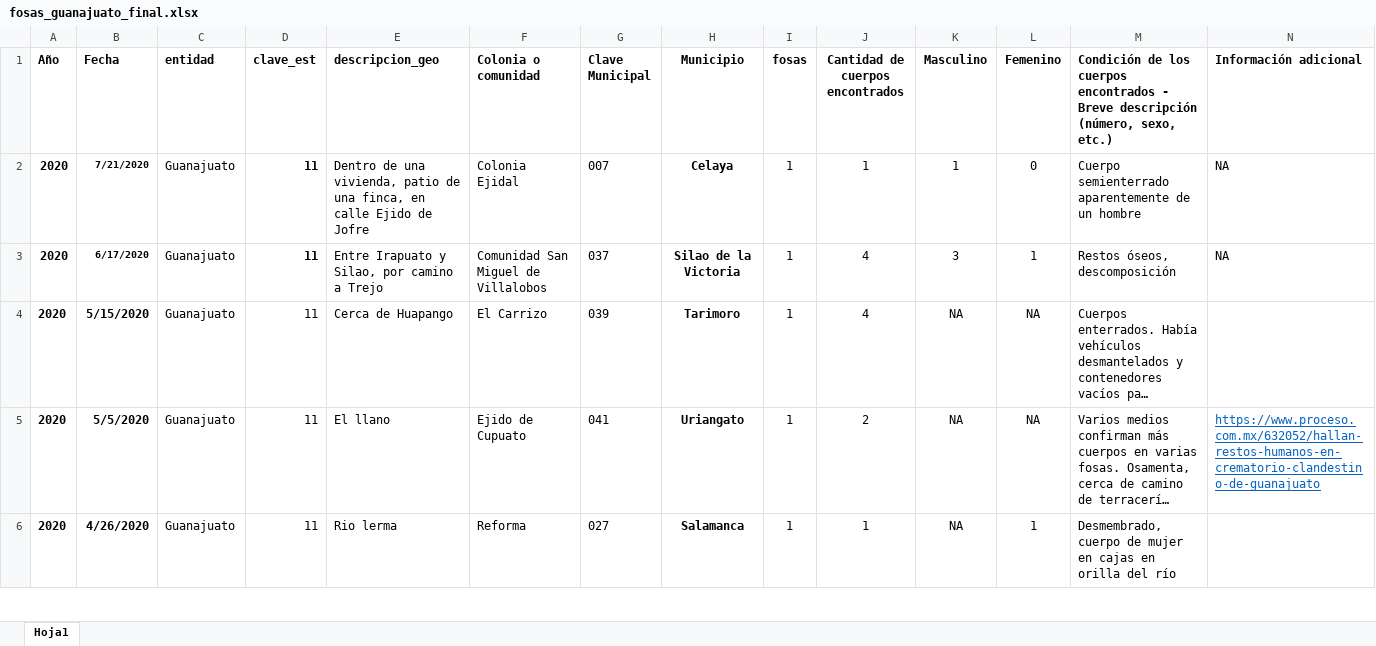
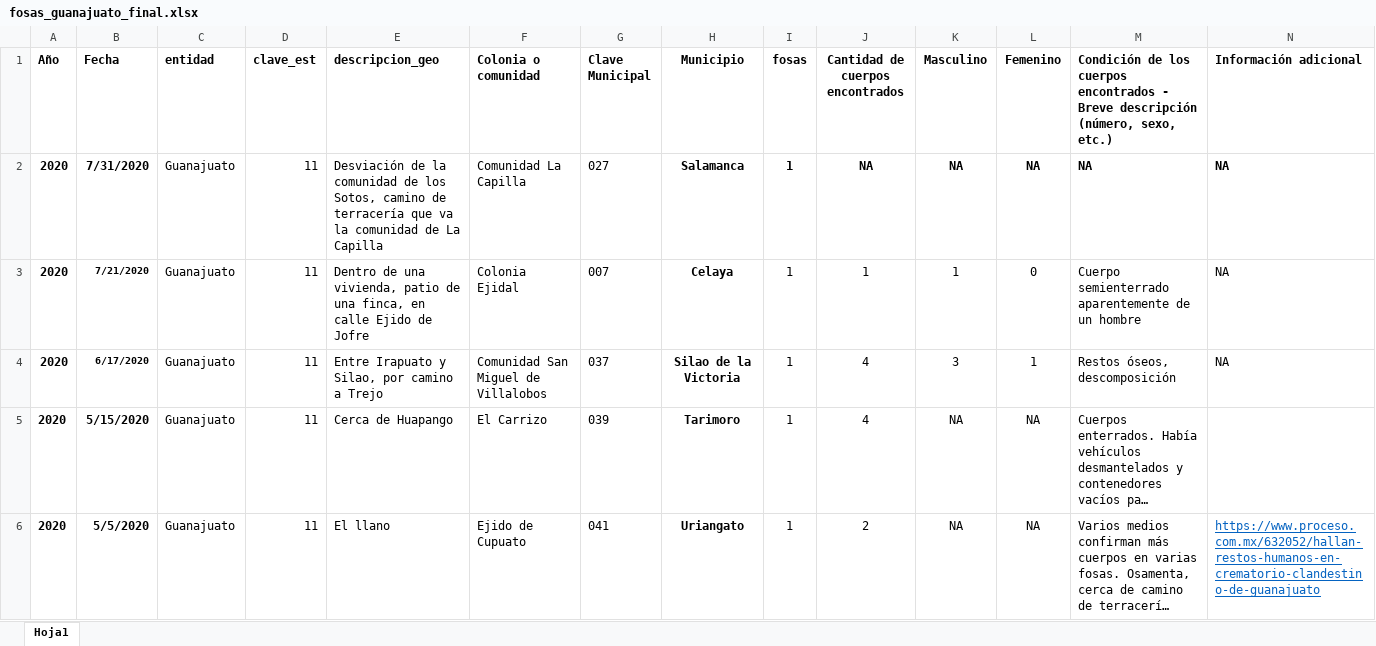
Before and after one commit to JorgeRuRe/situacion-fosas-guanajuato, an Excel workbook: import/input/fosas_guanajuato_final.xlsx, sheet Hoja1, drawn as a sheet; only a part is shown; the shorter side is filled out with more unchanged rows; long unchanged cells end in …; values as stored, in another font and other column widths than the file's, no borders; addresses are those after the commit; rows hold the shown columns only; the diff names each change by its address in the sheet, - before the commit and + after, or states it on an @@ line.

Commit message:
actualizando datos de fosas de base prensa

```diff
--- a/import/input/fosas_guanajuato_final.xlsx (sheet Hoja1)
+++ b/import/input/fosas_guanajuato_final.xlsx (sheet Hoja1)
+row 2: 2020 | 7/31/2020 | Guanajuato | 11 | Desviación de la comunidad de los Sotos, camino de terracería que va la comunidad de La Capilla | Comunidad La Capilla | 027 | Salamanca | 1 | NA | NA | NA | NA | NA
-D3:D4 bold: on
+D3:D4 bold: off
```
